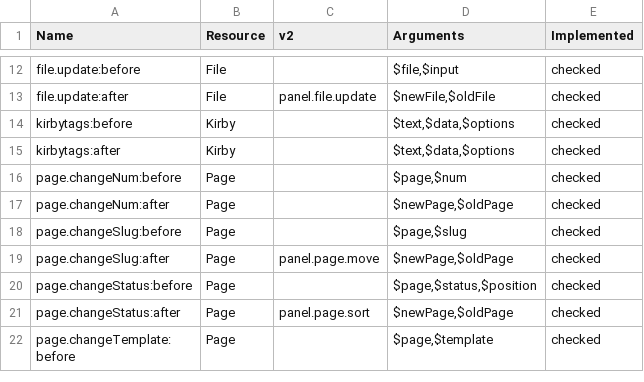
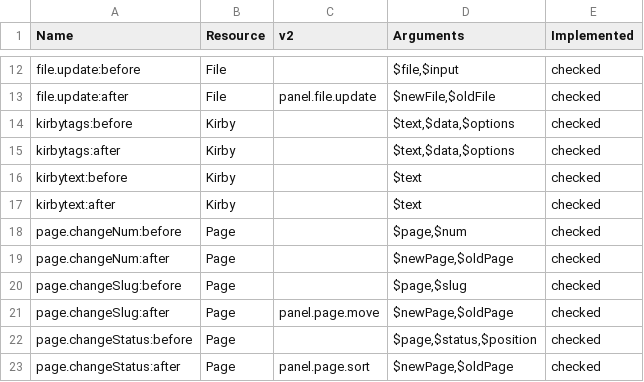
Before and after one commit to getkirby/getkirby.com, a CSV file: content/1_docs/3_reference/7_plugins/2_hooks/hooks.csv, drawn as a sheet; only a part is shown, gaps mark what is left out; the shorter side is filled out with more unchanged rows.

Commit message:
Update hooks reference #322

```diff
--- a/content/1_docs/3_reference/7_plugins/2_hooks/hooks.csv
+++ b/content/1_docs/3_reference/7_plugins/2_hooks/hooks.csv
@@ -15,2 +15,4 @@ kirbytags:before,Kirby,,"$text,$data,$options",checked
 kirbytags:after,Kirby,,"$text,$data,$options",checked
+kirbytext:before,Kirby,,"$text",checked
+kirbytext:after,Kirby,,"$text",checked
 page.changeNum:before,Page,,"$page,$num",checked
```
